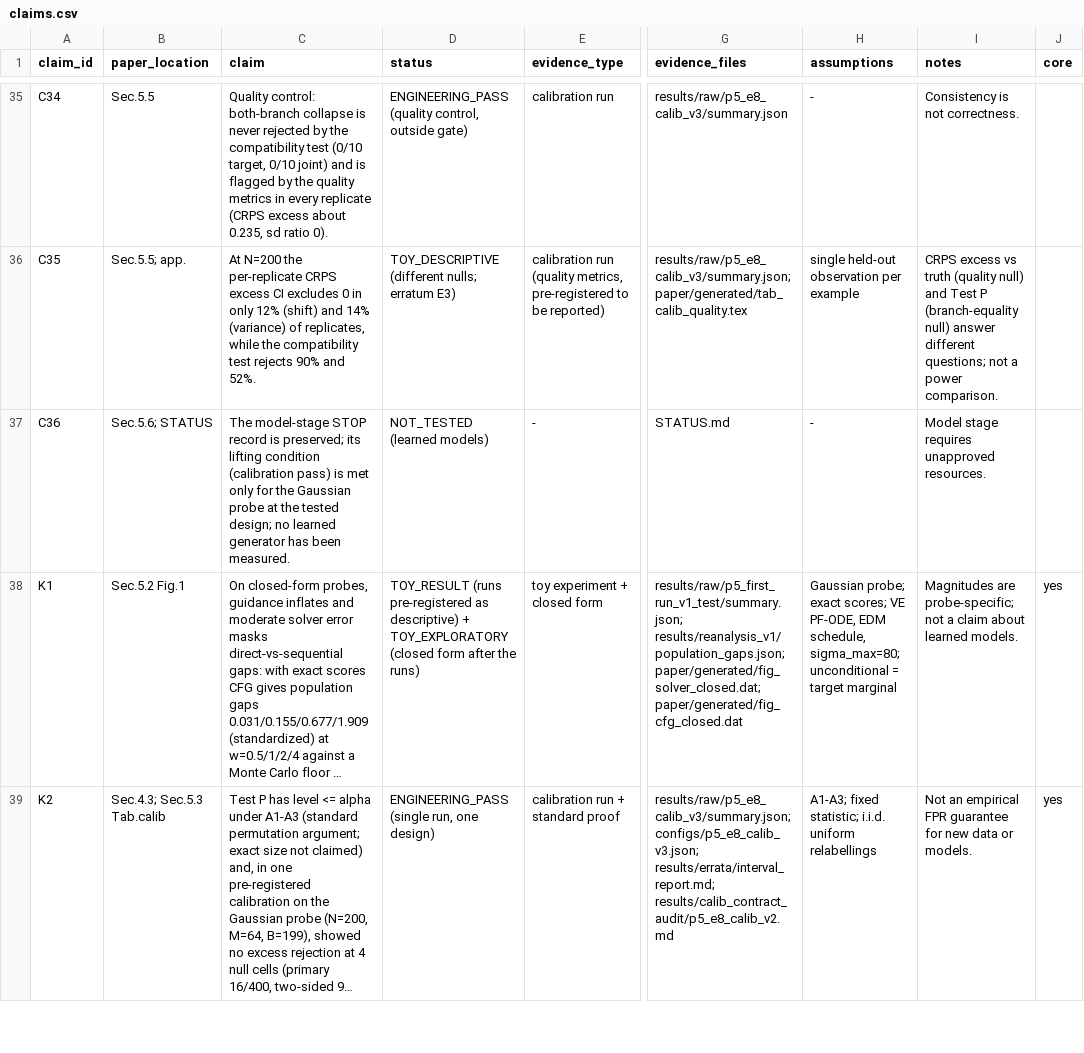
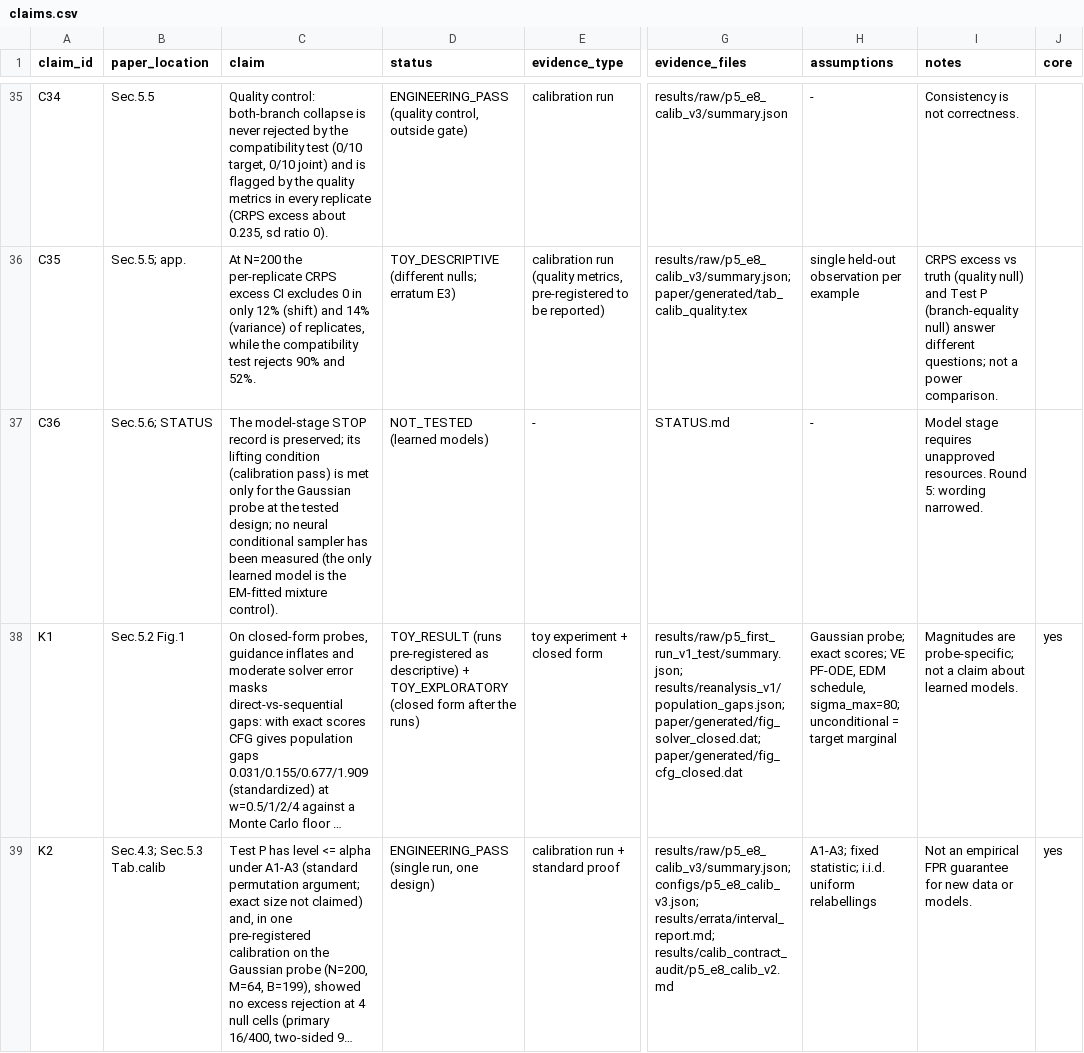
Before and after one commit to donggil113/Subset-Compatibility-in-Multimodal-Generation, a CSV file: export_bundle/paper/claims.csv, drawn as a sheet; only a part is shown, gaps mark what is left out; long unchanged cells end in …; the diff covers the shown part only; the diff names each change by its address in the sheet, - before the commit and + after, or states it on an @@ line.

```diff
--- a/export_bundle/paper/claims.csv
+++ b/export_bundle/paper/claims.csv
-C37 (claim): …design; no learned generator has been measured.
+C37 (claim): …design; no neural conditional sampler has been measured (the only learned model is the EM-fitted mixture control).
-I37 (notes): …unapproved resources.
+I37 (notes): …unapproved resources. Round 5: wording narrowed.
```
Also changed, not shown: 5 edited cells elsewhere in this file, export_bundle/results/compute_ledger.csv, 21 other files.
